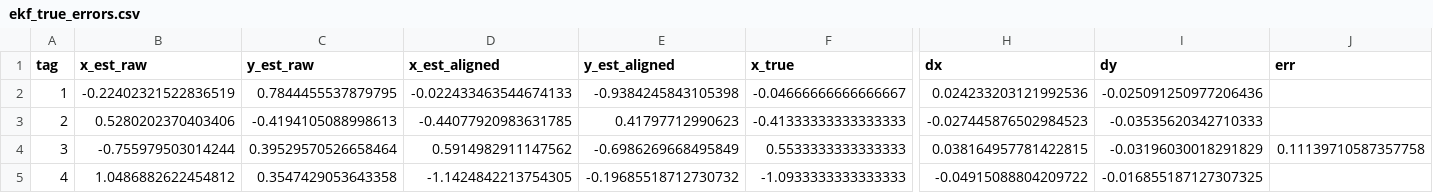
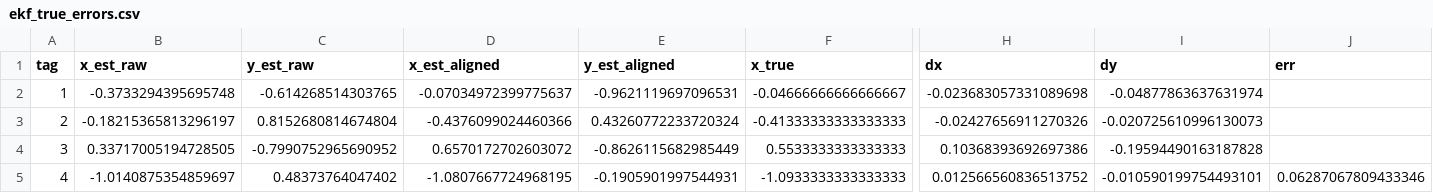
Before and after one commit to vabe0003/ECE4078_Lab_2025_H2, a CSV file: Week02-04/ekf_true_errors.csv, drawn as a sheet; only a part is shown, gaps mark what is left out; the diff covers the shown part only; the diff names each change by its address in the sheet, - before the commit and + after, or states it on an @@ line.

```diff
--- a/Week02-04/ekf_true_errors.csv
+++ b/Week02-04/ekf_true_errors.csv
-B2 (x_est_raw): -0.22402321522836519
+B2 (x_est_raw): -0.3733294395695748
-C2 (y_est_raw): 0.7844455537879795
+C2 (y_est_raw): -0.614268514303765
-D2 (x_est_aligned): -0.022433463544674133
+D2 (x_est_aligned): -0.07034972399775637
-E2 (y_est_aligned): -0.9384245843105398
+E2 (y_est_aligned): -0.9621119697096531
-H2 (dx): 0.024233203121992536
+H2 (dx): -0.023683057331089698
-I2 (dy): -0.025091250977206436
+I2 (dy): -0.04877863637631974
-B3 (x_est_raw): 0.5280202370403406
+B3 (x_est_raw): -0.18215365813296197
-C3 (y_est_raw): -0.4194105088998613
+C3 (y_est_raw): 0.8152680814674804
-D3 (x_est_aligned): -0.44077920983631785
+D3 (x_est_aligned): -0.4376099024460366
-E3 (y_est_aligned): 0.41797712990623
+E3 (y_est_aligned): 0.43260772233720324
-H3 (dx): -0.027445876502984523
+H3 (dx): -0.02427656911270326
-I3 (dy): -0.03535620342710333
+I3 (dy): -0.020725610996130073
-B4 (x_est_raw): -0.755979503014244
+B4 (x_est_raw): 0.33717005194728505
-C4 (y_est_raw): 0.39529570526658464
+C4 (y_est_raw): -0.7990752965690952
-D4 (x_est_aligned): 0.5914982911147562
+D4 (x_est_aligned): 0.6570172702603072
-E4 (y_est_aligned): -0.6986269668495849
+E4 (y_est_aligned): -0.8626115682985449
-H4 (dx): 0.038164957781422815
+H4 (dx): 0.10368393692697386
-I4 (dy): -0.03196030018291829
+I4 (dy): -0.19594490163187828
-J4 (err): 0.11139710587357758
+J4 (err): (empty)
-B5 (x_est_raw): 1.0486882622454812
+B5 (x_est_raw): -1.0140875354859697
-C5 (y_est_raw): 0.3547429053643358
+C5 (y_est_raw): 0.48373764047402
-D5 (x_est_aligned): -1.1424842213754305
+D5 (x_est_aligned): -1.0807667724968195
-E5 (y_est_aligned): -0.19685518712730732
+E5 (y_est_aligned): -0.1905901997544931
-H5 (dx): -0.04915088804209722
+H5 (dx): 0.012566560836513752
-I5 (dy): -0.016855187127307325
+I5 (dy): -0.010590199754493101
-J5 (err): (empty)
+J5 (err): 0.06287067809433346
```
Also changed, not shown: 41 edited cells elsewhere in this file, 15 other files.
